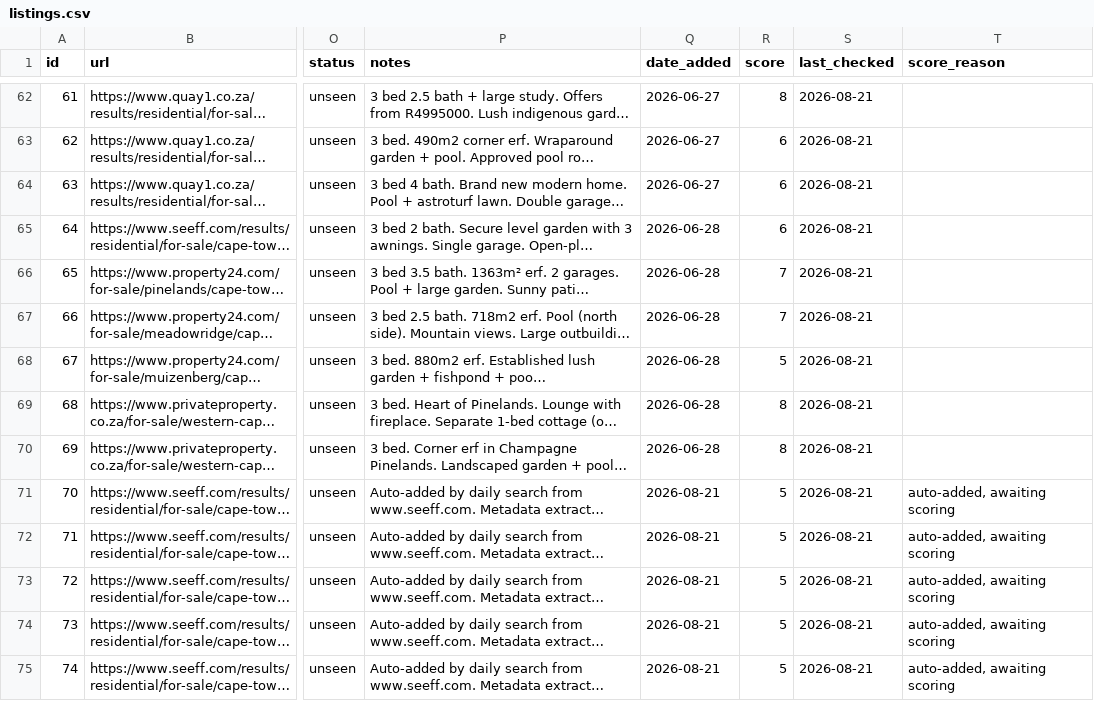
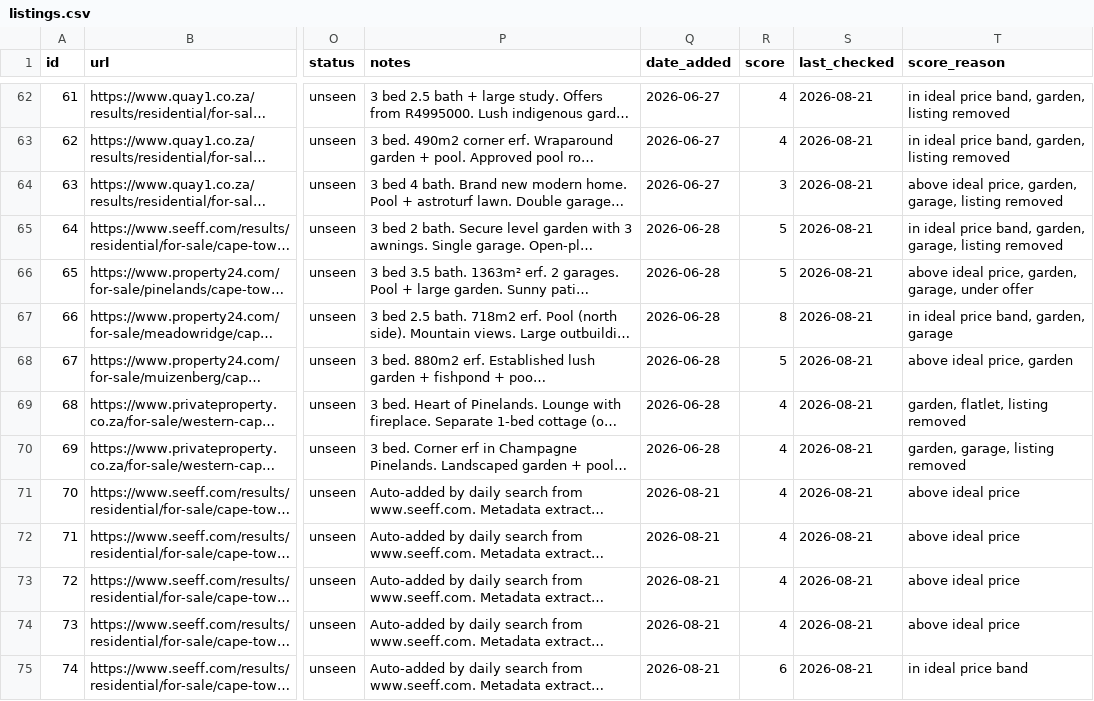
Before and after one commit to system123/house-search, a CSV file: listings.csv, drawn as a sheet; only a part is shown, gaps mark what is left out; long unchanged cells end in …; the diff covers the shown part only; the diff names each change by its address in the sheet, - before the commit and + after, or states it on an @@ line.

```diff
--- a/listings.csv
+++ b/listings.csv
-R62 (score): 8
+R62 (score): 4
-T62:T63 (score_reason): (empty)
+T62:T63 (score_reason): in ideal price band, garden, listing removed
-R63 (score): 6
+R63 (score): 4
-R64 (score): 6
+R64 (score): 3
-T64 (score_reason): (empty)
+T64 (score_reason): above ideal price, garden, garage, listing removed
-R65 (score): 6
+R65 (score): 5
-T65 (score_reason): (empty)
+T65 (score_reason): in ideal price band, garden, garage, listing removed
-R66 (score): 7
+R66 (score): 5
-T66 (score_reason): (empty)
+T66 (score_reason): above ideal price, garden, garage, under offer
-R67 (score): 7
+R67 (score): 8
-T67 (score_reason): (empty)
+T67 (score_reason): in ideal price band, garden, garage
-T68 (score_reason): (empty)
+T68 (score_reason): above ideal price, garden
-R69:R70 (score): 8
+R69:R70 (score): 4
-T69 (score_reason): (empty)
+T69 (score_reason): garden, flatlet, listing removed
-T70 (score_reason): (empty)
+T70 (score_reason): garden, garage, listing removed
-R71:R74 (score): 5
+R71:R74 (score): 4
-T71:T74 (score_reason): auto-added, awaiting scoring
+T71:T74 (score_reason): above ideal price
-R75 (score): 5
+R75 (score): 6
-T75 (score_reason): auto-added, awaiting scoring
+T75 (score_reason): in ideal price band
```
Also changed, not shown: 154 edited cells elsewhere in this file.
